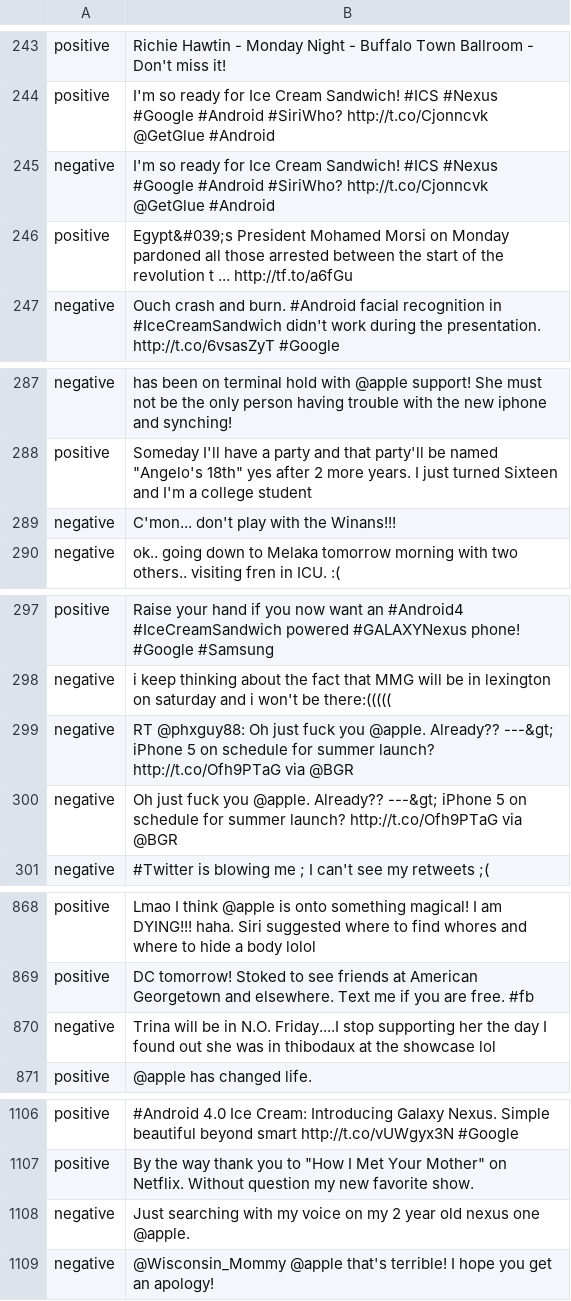
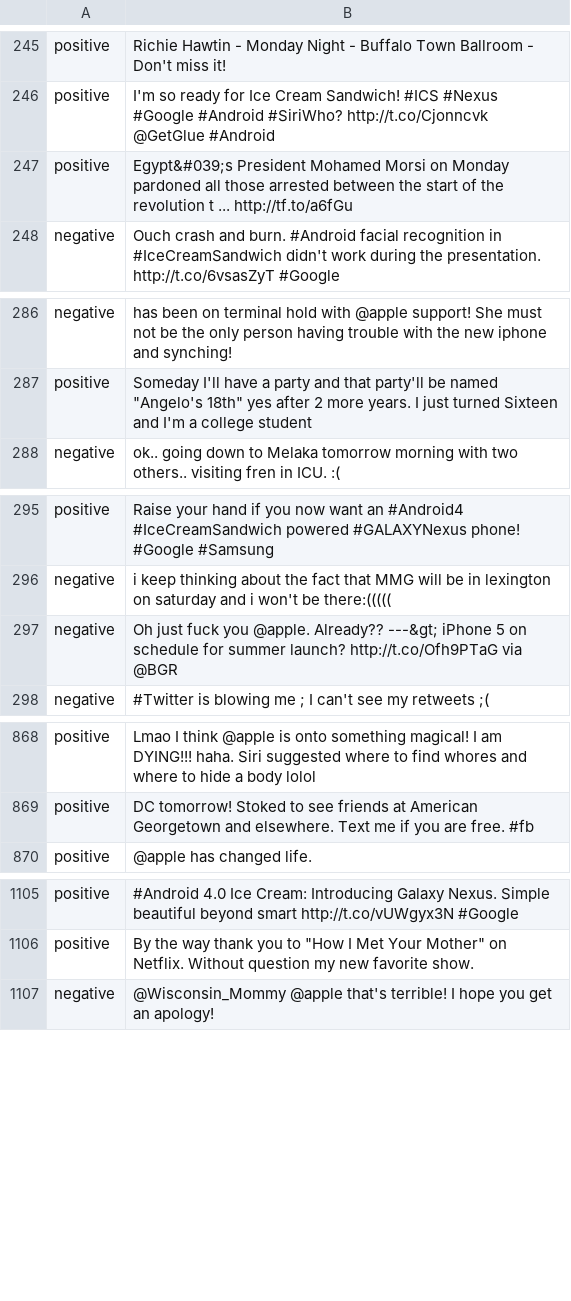
Before and after one commit to JMDP5/Diplomski, a CSV file: data/tweets-without-comma-equal.csv, drawn as a sheet; only a part is shown, gaps mark what is left out; removed rows and columns are numbered as before the commit, all else as after; the diff covers the shown part only; the diff names each change by its address in the sheet, - before the commit and + after, or states it on an @@ line.

```diff
--- a/data/tweets-without-comma-equal.csv
+++ b/data/tweets-without-comma-equal.csv
-row 245: negative | I'm so ready for Ice Cream Sandwich! #ICS #Nexus #Google #Android #SiriWho? http://t.co/Cjonncvk @GetGlue #Android
-row 289: negative | C'mon... don't play with the Winans!!!
-row 299: negative | RT @phxguy88: Oh just fuck you @apple. Already?? ---&gt; iPhone 5 on schedule for summer launch? http://t.co/Ofh9PTaG via @BGR
-row 870: negative | Trina will be in N.O. Friday....I stop supporting her the day I found out she was in thibodaux at the showcase lol
-row 1108: negative | Just searching with my voice on my 2 year old nexus one @apple.
```
Also changed, not shown: 6 added rows, 3 removed rows and 3 edited cells elsewhere in this file, data/test_data_no_neutral.csv, 45 other files.
